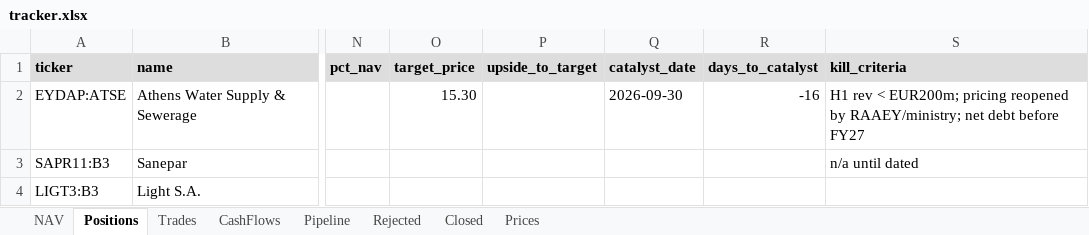
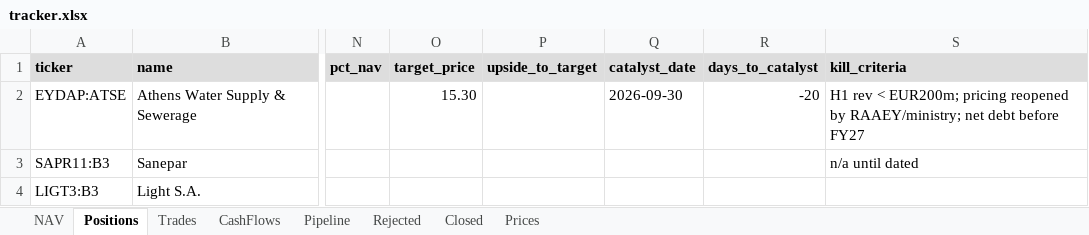
Before and after one commit to thmartinsmonteiro-netizen/hedgefund, an Excel workbook: reports/tracker.xlsx, sheet Positions, drawn as a sheet; only a part is shown, gaps mark what is left out; values as stored, in another font and other column widths than the file's, no borders; the diff names each change by its address in the sheet, - before the commit and + after, or states it on an @@ line.

```diff
--- a/reports/tracker.xlsx (sheet Positions)
+++ b/reports/tracker.xlsx (sheet Positions)
-R2 (days_to_catalyst): -16
+R2 (days_to_catalyst): -20
```
Also changed, not shown: sheet Prices, sheet NAV, 4 other files.
